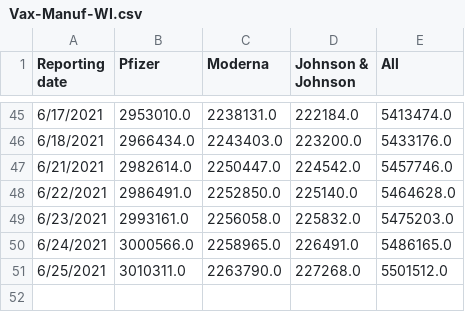
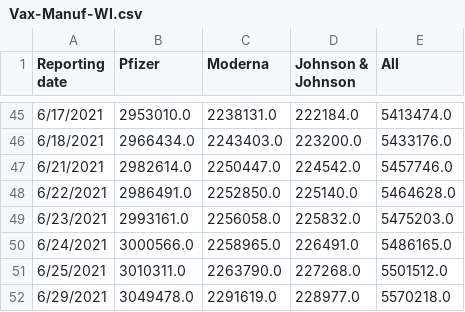
Before and after one commit to mattbayer/covid-wisconsin, a CSV file: data/vaccinations/Vax-Manuf-WI.csv, drawn as a sheet; only a part is shown, gaps mark what is left out; the diff names each change by its address in the sheet, - before the commit and + after, or states it on an @@ line.

```diff
--- a/data/vaccinations/Vax-Manuf-WI.csv
+++ b/data/vaccinations/Vax-Manuf-WI.csv
+row 52: 6/29/2021 | 3049478.0 | 2291619.0 | 228977.0 | 5570218.0
```
Also changed, not shown: data/vaccinations/Vax-Age-WI.csv, data/vaccinations/Vax-Ethnicity-WI.csv, 3 other files.
